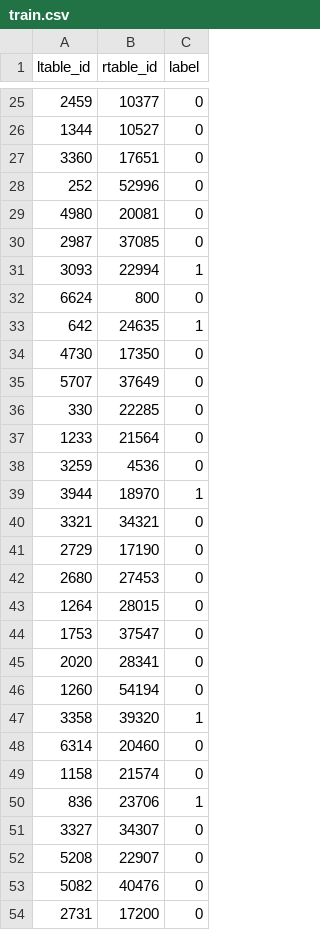
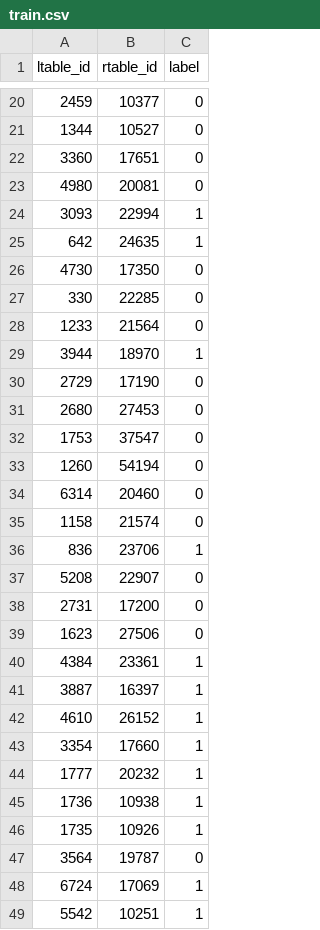
Before and after one commit to wodo96/Entity_Matching_Unsupervised, a CSV file: data/iTunes-Amazon_dirty/train.csv, drawn as a sheet; only a part is shown, gaps mark what is left out; the shorter side is filled out with more unchanged rows; the diff covers the shown part only.

```diff
--- a/data/iTunes-Amazon_dirty/train.csv
+++ b/data/iTunes-Amazon_dirty/train.csv
@@ -27,22 +22,13 @@ ltable_id,rtable_id,label
 3360,17651,0
-252,52996,0
 4980,20081,0
-2987,37085,0
 3093,22994,1
-6624,800,0
 642,24635,1
 4730,17350,0
-5707,37649,0
 330,22285,0
 1233,21564,0
-3259,4536,0
 3944,18970,1
-3321,34321,0
 2729,17190,0
 2680,27453,0
-1264,28015,0
 1753,37547,0
-2020,28341,0
 1260,54194,0
-3358,39320,1
 6314,20460,0
@@ -50,5 +36,3 @@ ltable_id,rtable_id,label
 836,23706,1
-3327,34307,0
 5208,22907,0
-5082,40476,0
 2731,17200,0
```
Also changed, not shown: 19 removed rows elsewhere in this file, data/DBLP-Scholar_dirty/test.csv, data/DBLP-Scholar_dirty/valid.csv, 9 other files.
